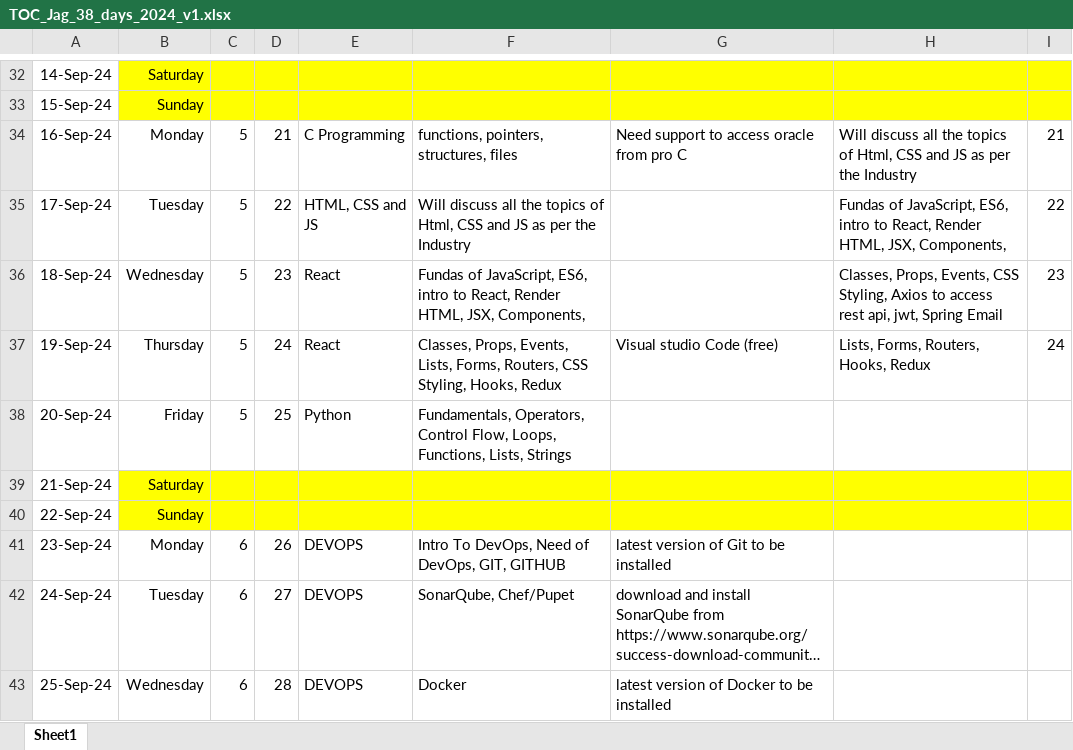
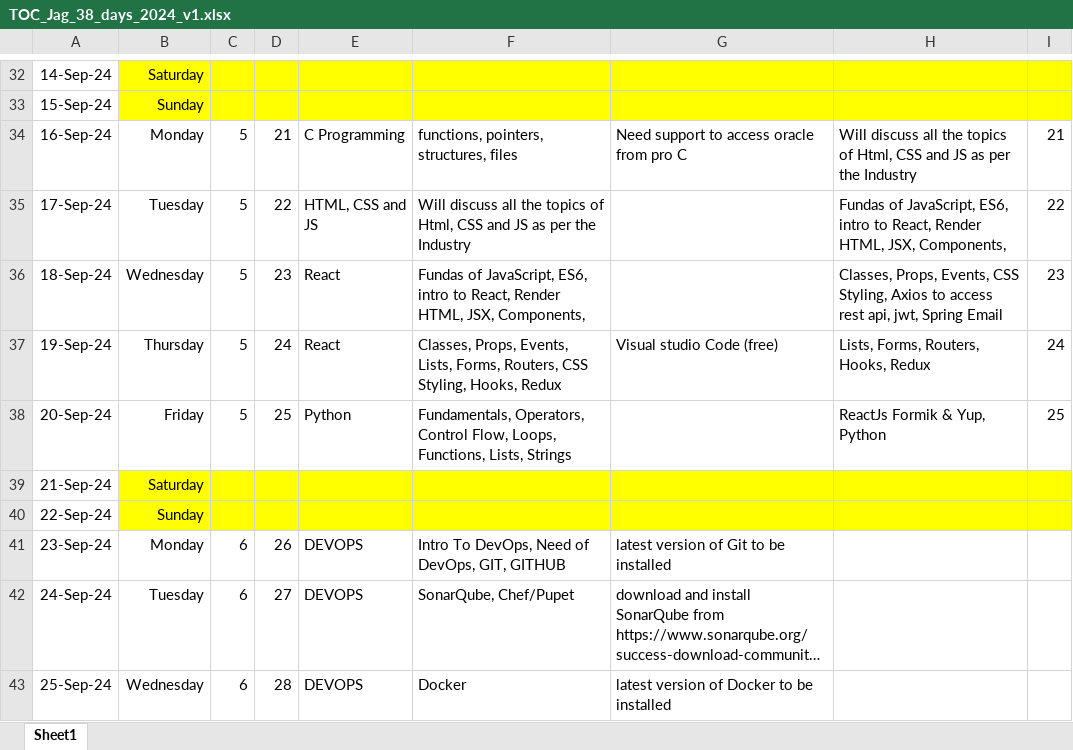
Before and after one commit to jagasia/empower2024, an Excel workbook: TOC_Jag_38_days_2024_v1.xlsx, sheet Sheet1, drawn as a sheet; only a part is shown, gaps mark what is left out; long unchanged cells end in …; values as stored, in another font and other column widths than the file's, no borders; the diff names each change by its address in the sheet, - before the commit and + after, or states it on an @@ line.

```diff
--- a/TOC_Jag_38_days_2024_v1.xlsx (sheet Sheet1)
+++ b/TOC_Jag_38_days_2024_v1.xlsx (sheet Sheet1)
-H38: (empty)
+H38: ReactJs Formik & Yup, Python
-I38: (empty)
+I38: 25
```
Also changed, not shown: 6 other files.
